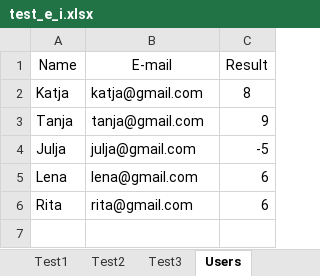
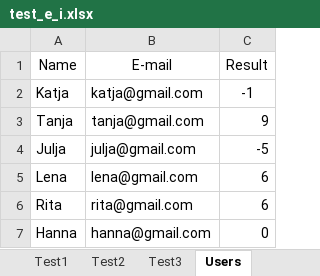
Before and after one commit to OlgaKuvs/extroversion_introversion_test, an Excel workbook: test_e_i.xlsx, sheet Users, drawn as a sheet; values as stored, in another font and other column widths than the file's, no borders; the diff names each change by its address in the sheet, - before the commit and + after, or states it on an @@ line.

```diff
--- a/test_e_i.xlsx (sheet Users)
+++ b/test_e_i.xlsx (sheet Users)
-C2 (Result): 8
+C2 (Result): -1
+row 7: Hanna | hanna@gmail.com | 0
```
Also changed, not shown: 1 other file.
